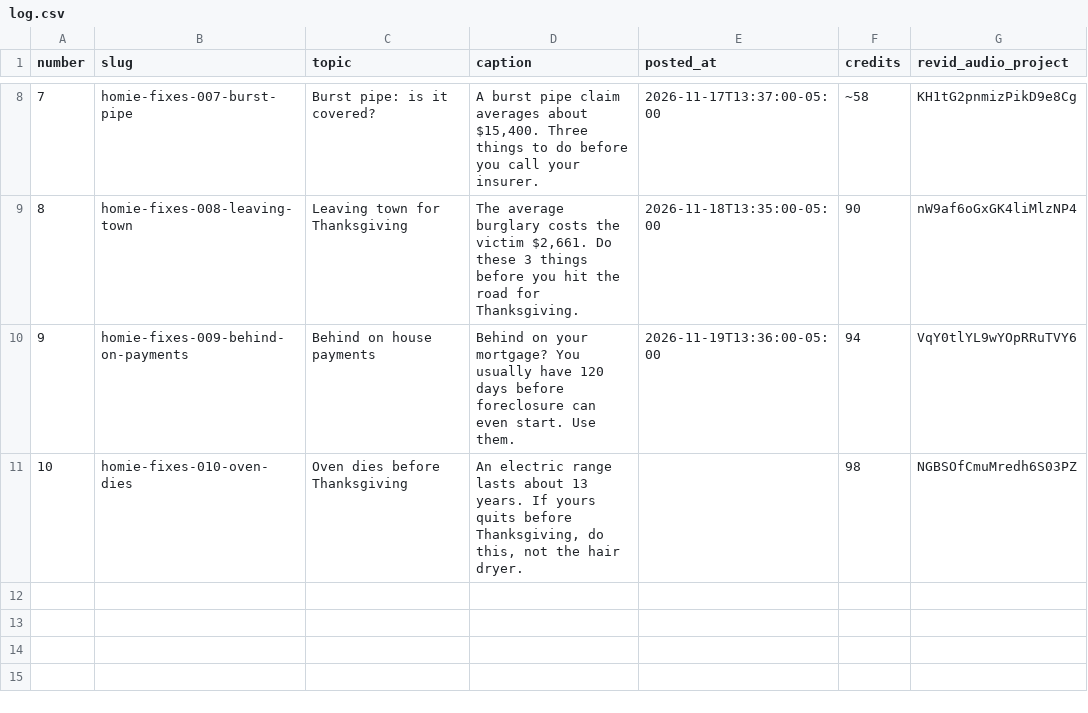
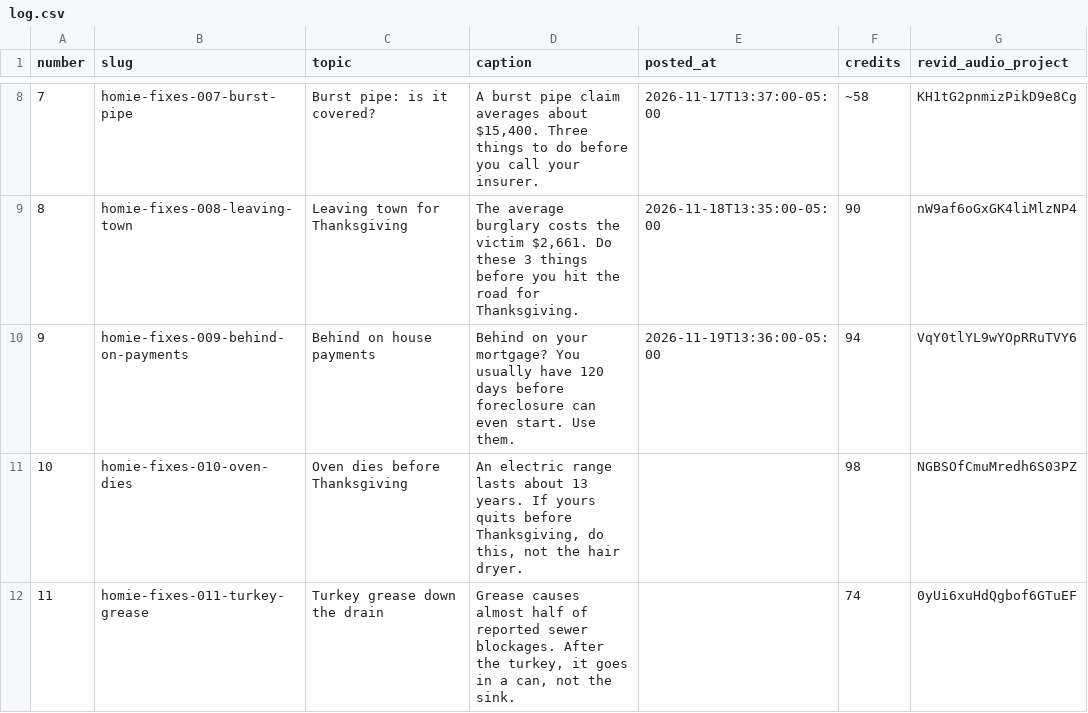
Before and after one commit to maxautomaite2/homie-house-videos, a CSV file: log.csv, drawn as a sheet; only a part is shown, gaps mark what is left out.

```diff
--- a/log.csv
+++ b/log.csv
@@ -11 +11,2 @@ number,slug,topic,caption,posted_at,credits,revid_audio_project
 10,homie-fixes-010-oven-dies,Oven dies before Thanksgiving,"An electric range lasts about 13 years. If yours quits before Thanksgiving, do this, not the hair dryer.",,98,NGBSOfCmuMredh6S03PZ
+11,homie-fixes-011-turkey-grease,Turkey grease down the drain,"Grease causes almost half of reported sewer blockages. After the turkey, it goes in a can, not the sink.",,74,0yUi6xuHdQgbof6GTuEF
```
Also changed, not shown: 9 other files.
